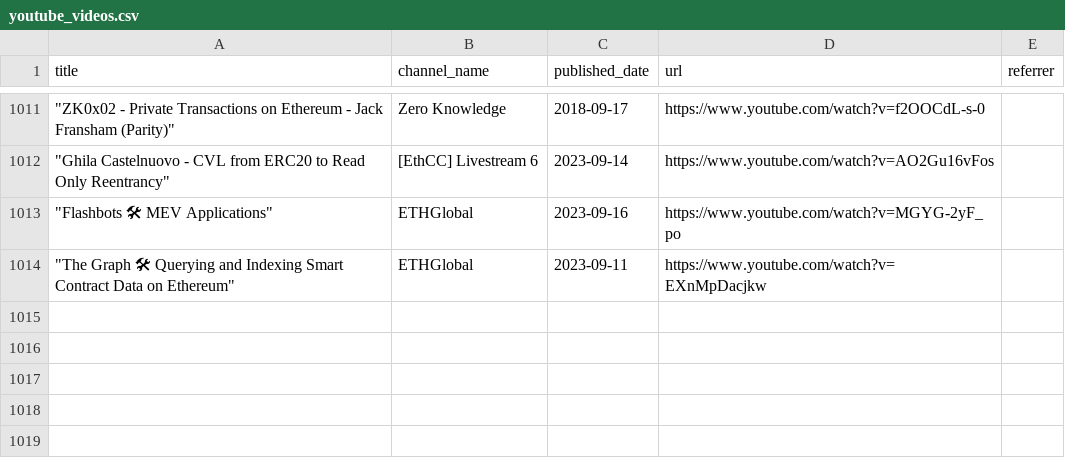
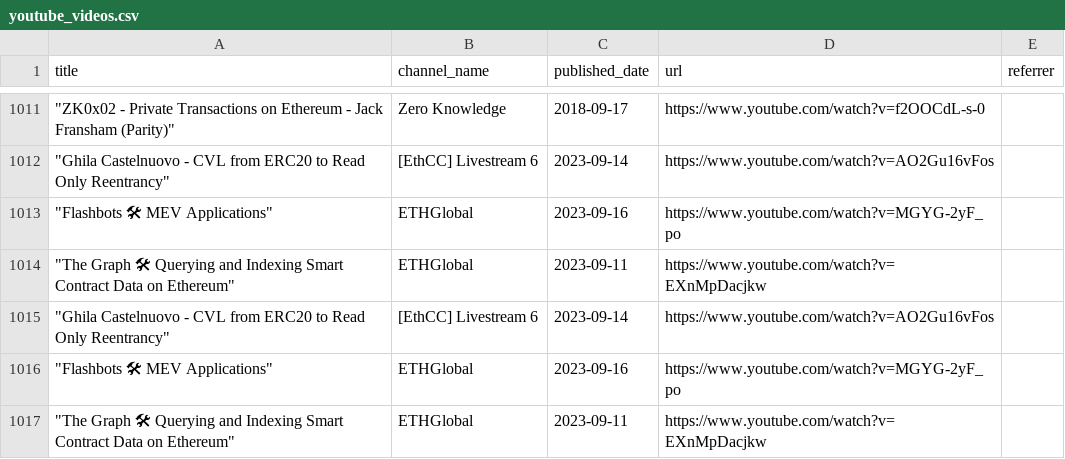
Before and after one commit to mev-fyi/data, a CSV file: data/links/youtube/youtube_videos.csv, drawn as a sheet; only a part is shown, gaps mark what is left out; the diff names each change by its address in the sheet, - before the commit and + after, or states it on an @@ line.

Commit message:
data upload: add @freddmannen, @unlock_value contributions

```diff
--- a/data/links/youtube/youtube_videos.csv
+++ b/data/links/youtube/youtube_videos.csv
+row 1015: "Ghila Castelnuovo - CVL from ERC20 to Read Only Reentrancy" | [EthCC] Livestream 6 | 2023-09-14 | https://www.youtube.com/watch?v=AO2Gu16vFos
+row 1016: "Flashbots 🛠 MEV Applications" | ETHGlobal | 2023-09-16 | https://www.youtube.com/watch?v=MGYG-2yF_po
+row 1017: "The Graph 🛠 Querying and Indexing Smart Contract Data on Ethereum" | ETHGlobal | 2023-09-11 | https://www.youtube.com/watch?v=EXnMpDacjkw
```
Also changed, not shown: data/links/articles_updated.csv, data/links/research_papers/ssrn_papers.csv, 3 other files.
